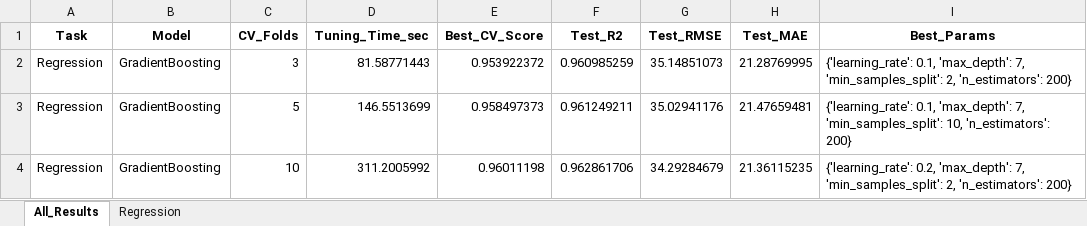
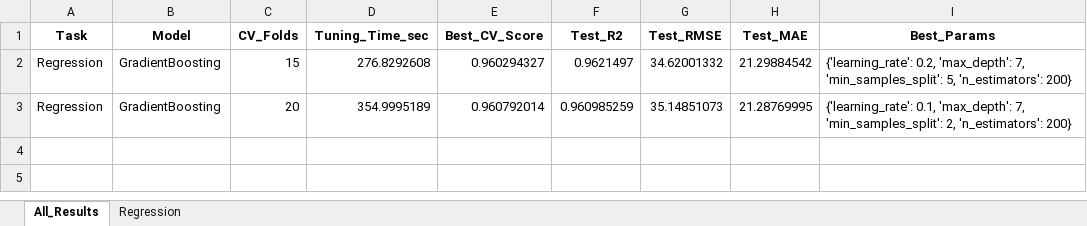
Before and after one commit to ayezza/ML_CV, an Excel workbook: output/reports/cv_experiment_GradientBoosting_kmeans_regression.xlsx, sheet All_Results, drawn as a sheet; values as stored, in another font and other column widths than the file's, no borders; removed rows and columns are numbered as before the commit, all else as after; the diff names each change by its address in the sheet, - before the commit and + after, or states it on an @@ line.

```diff
--- a/output/reports/cv_experiment_GradientBoosting_kmeans_regression.xlsx (sheet All_Results)
+++ b/output/reports/cv_experiment_GradientBoosting_kmeans_regression.xlsx (sheet All_Results)
+row 2: Regression | GradientBoosting | 15 | 276.8292608 | 0.960294327 | 0.9621497 | 34.62001332 | 21.29884542 | {'learning_rate': 0.2, 'max_depth': 7, 'min_samples_split': 5, 'n_estimators': 200}
-C3 (CV_Folds): 3
+C3 (CV_Folds): 20
-D3 (Tuning_Time_sec): 81.58771443
+D3 (Tuning_Time_sec): 354.9995189
-E3 (Best_CV_Score): 0.953922372
+E3 (Best_CV_Score): 0.960792014
-row 3: Regression | GradientBoosting | 5 | 146.5513699 | 0.958497373 | 0.961249211 | 35.02941176 | 21.47659481 | {'learning_rate': 0.1, 'max_depth': 7, 'min_samples_split': 10, 'n_estimators': 200}
-row 4: Regression | GradientBoosting | 10 | 311.2005992 | 0.96011198 | 0.962861706 | 34.29284679 | 21.36115235 | {'learning_rate': 0.2, 'max_depth': 7, 'min_samples_split': 2, 'n_estimators': 200}
```
Also changed, not shown: sheet Regression, output/reports/cv_experiment_Bagging_kmeans_regression.xlsx, output/reports/cv_experiment_LightGBM_kmeans_regression.xlsx, 9 other files.
